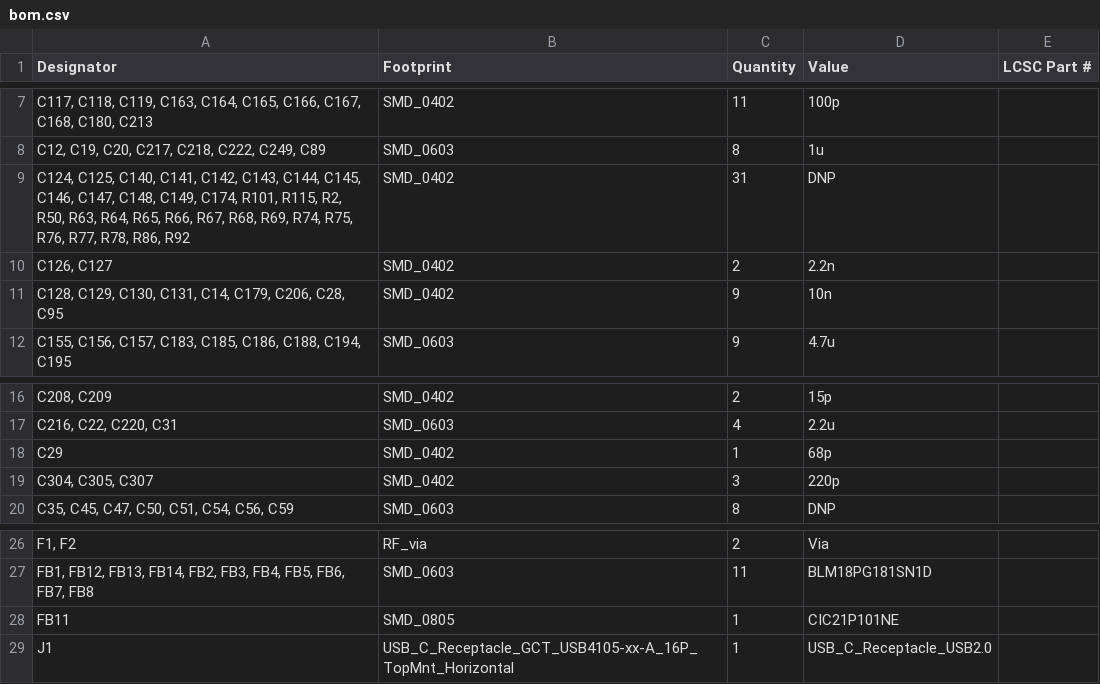
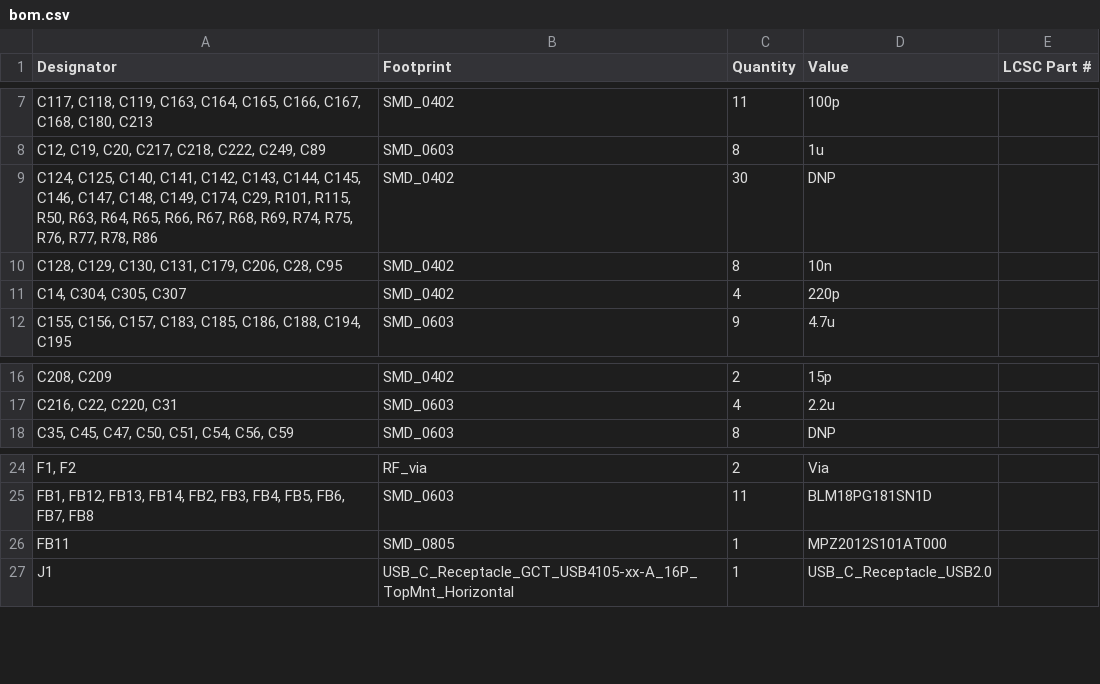
Before and after one commit to ckflight/Radar3, a CSV file: production/bom.csv, drawn as a sheet; only a part is shown, gaps mark what is left out; removed rows and columns are numbered as before the commit, all else as after; the diff covers the shown part only; the diff names each change by its address in the sheet, - before the commit and + after, or states it on an @@ line.

```diff
--- a/production/bom.csv
+++ b/production/bom.csv
-A9 (Designator): …C149, C174, R101, R115, R2, R50, R63, R64, R65, R66, R67, R68, R69, R74, R75, R76, R77, R78, R86, R92
+A9 (Designator): …C149, C174, C29, R101, R115, R50, R63, R64, R65, R66, R67, R68, R69, R74, R75, R76, R77, R78, R86
-C9 (Quantity): 31
+C9 (Quantity): 30
-row 10: C126, C127 | SMD_0402 | 2 | 2.2n
-A10 (Designator): …C130, C131, C14, C179, C206,…
+A10 (Designator): …C130, C131, C179, C206,…
-C10 (Quantity): 9
+C10 (Quantity): 8
+row 11: C14, C304, C305, C307 | SMD_0402 | 4 | 220p
-row 18: C29 | SMD_0402 | 1 | 68p
-row 19: C304, C305, C307 | SMD_0402 | 3 | 220p
-D26 (Value): CIC21P101NE
+D26 (Value): MPZ2012S101AT000
```
Also changed, not shown: 3 added rows, 4 removed rows and 14 edited cells elsewhere in this file, production/positions.csv, 29 other files.
